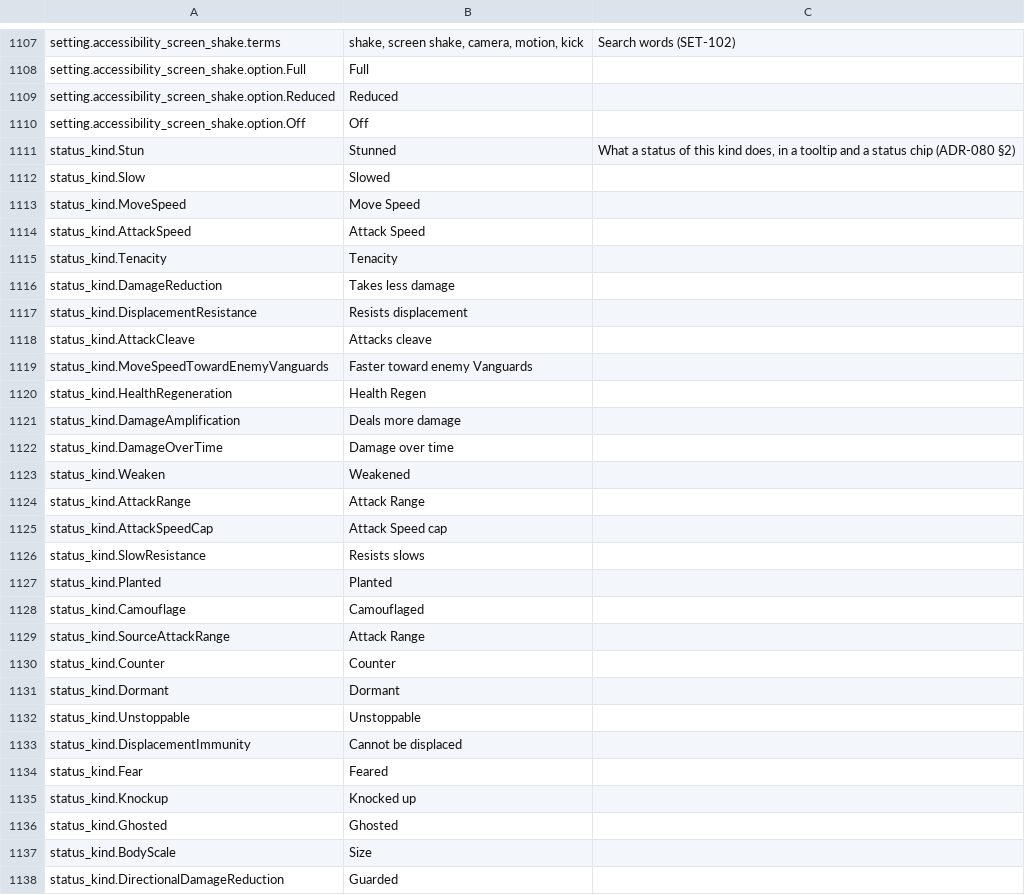
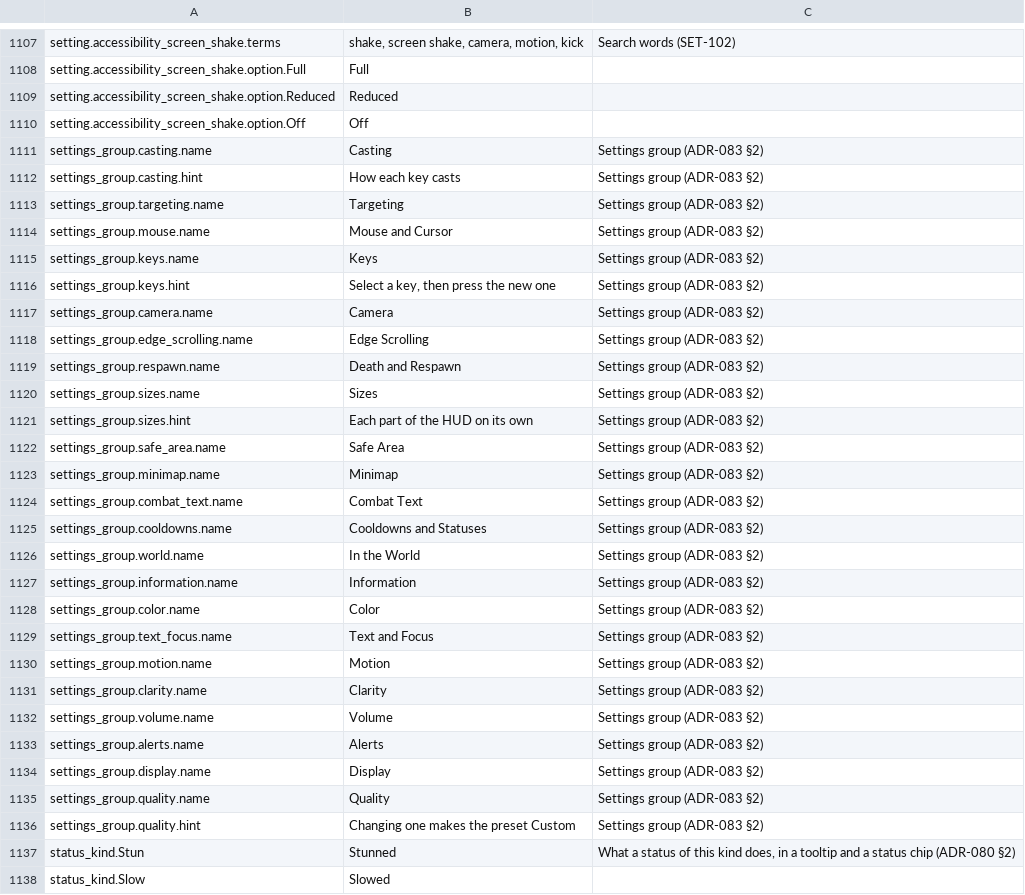
Before and after one commit to blooprocket-create/MOBAVeyra, a CSV file: Game/Text/VeyraText.csv, drawn as a sheet; only a part is shown, gaps mark what is left out; the shorter side is filled out with more unchanged rows.

```diff
--- a/Game/Text/VeyraText.csv
+++ b/Game/Text/VeyraText.csv
@@ -1110,2 +1110,28 @@ setting.accessibility_screen_shake.option.Reduced,"Reduced",""
 setting.accessibility_screen_shake.option.Off,"Off",""
+settings_group.casting.name,"Casting","Settings group (ADR-083 §2)"
+settings_group.casting.hint,"How each key casts","Settings group (ADR-083 §2)"
+settings_group.targeting.name,"Targeting","Settings group (ADR-083 §2)"
+settings_group.mouse.name,"Mouse and Cursor","Settings group (ADR-083 §2)"
+settings_group.keys.name,"Keys","Settings group (ADR-083 §2)"
+settings_group.keys.hint,"Select a key, then press the new one","Settings group (ADR-083 §2)"
+settings_group.camera.name,"Camera","Settings group (ADR-083 §2)"
+settings_group.edge_scrolling.name,"Edge Scrolling","Settings group (ADR-083 §2)"
+settings_group.respawn.name,"Death and Respawn","Settings group (ADR-083 §2)"
+settings_group.sizes.name,"Sizes","Settings group (ADR-083 §2)"
+settings_group.sizes.hint,"Each part of the HUD on its own","Settings group (ADR-083 §2)"
+settings_group.safe_area.name,"Safe Area","Settings group (ADR-083 §2)"
+settings_group.minimap.name,"Minimap","Settings group (ADR-083 §2)"
+settings_group.combat_text.name,"Combat Text","Settings group (ADR-083 §2)"
+settings_group.cooldowns.name,"Cooldowns and Statuses","Settings group (ADR-083 §2)"
+settings_group.world.name,"In the World","Settings group (ADR-083 §2)"
+settings_group.information.name,"Information","Settings group (ADR-083 §2)"
+settings_group.color.name,"Color","Settings group (ADR-083 §2)"
+settings_group.text_focus.name,"Text and Focus","Settings group (ADR-083 §2)"
+settings_group.motion.name,"Motion","Settings group (ADR-083 §2)"
+settings_group.clarity.name,"Clarity","Settings group (ADR-083 §2)"
+settings_group.volume.name,"Volume","Settings group (ADR-083 §2)"
+settings_group.alerts.name,"Alerts","Settings group (ADR-083 §2)"
+settings_group.display.name,"Display","Settings group (ADR-083 §2)"
+settings_group.quality.name,"Quality","Settings group (ADR-083 §2)"
+settings_group.quality.hint,"Changing one makes the preset Custom","Settings group (ADR-083 §2)"
 status_kind.Stun,"Stunned","What a status of this kind does, in a tooltip and a status chip (ADR-080 §2)"
```
Also changed, not shown: 28 other files.
